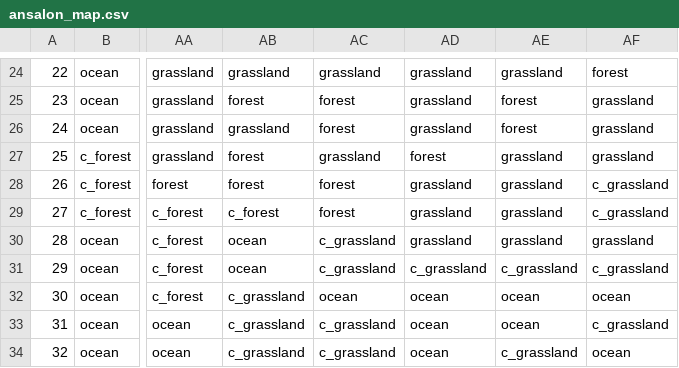
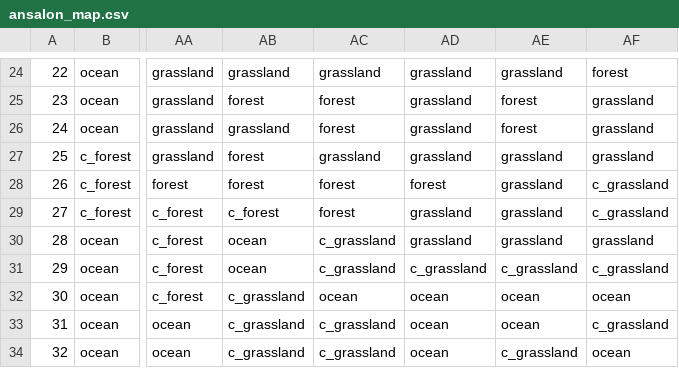
Before and after one commit to RedT0ny/Dragons-of-Glory, a CSV file: data/ansalon_map.csv, drawn as a sheet; only a part is shown, gaps mark what is left out; the diff names each change by its address in the sheet, - before the commit and + after, or states it on an @@ line.

```diff
--- a/data/ansalon_map.csv
+++ b/data/ansalon_map.csv
-AD27: forest
+AD27: grassland
-AD28: grassland
+AD28: forest
```
Also changed, not shown: 6 other files.
